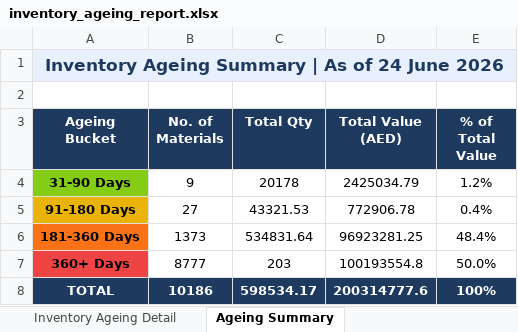
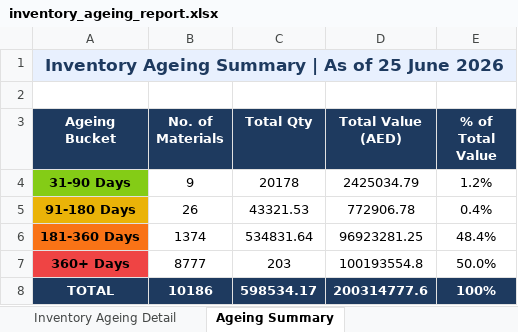
Before and after one commit to uplabdh13-lgtm/sap-dashboards, an Excel workbook: inventory_ageing_report.xlsx, sheet Ageing Summary, drawn as a sheet; values as stored, in another font and other column widths than the file's, no borders; charts and pictures not drawn; the diff names each change by its address in the sheet, - before the commit and + after, or states it on an @@ line.

```diff
--- a/inventory_ageing_report.xlsx (sheet Ageing Summary)
+++ b/inventory_ageing_report.xlsx (sheet Ageing Summary)
-A1 (Ageing Bucket): Inventory Ageing Summary | As of 24 June 2026
+A1 (Ageing Bucket): Inventory Ageing Summary | As of 25 June 2026
-B5 (No. of Materials): 27
+B5 (No. of Materials): 26
-B6 (No. of Materials): 1373
+B6 (No. of Materials): 1374
```
Also changed, not shown: sheet Inventory Ageing Detail, 1 other file.
